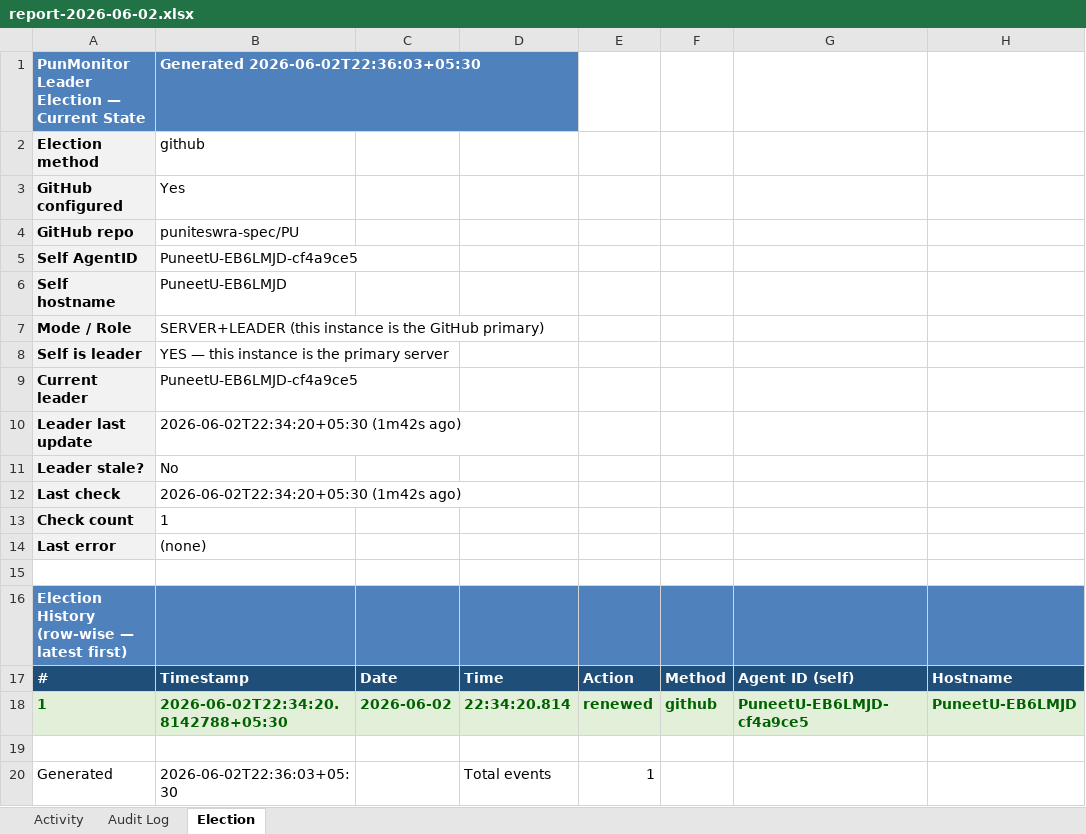
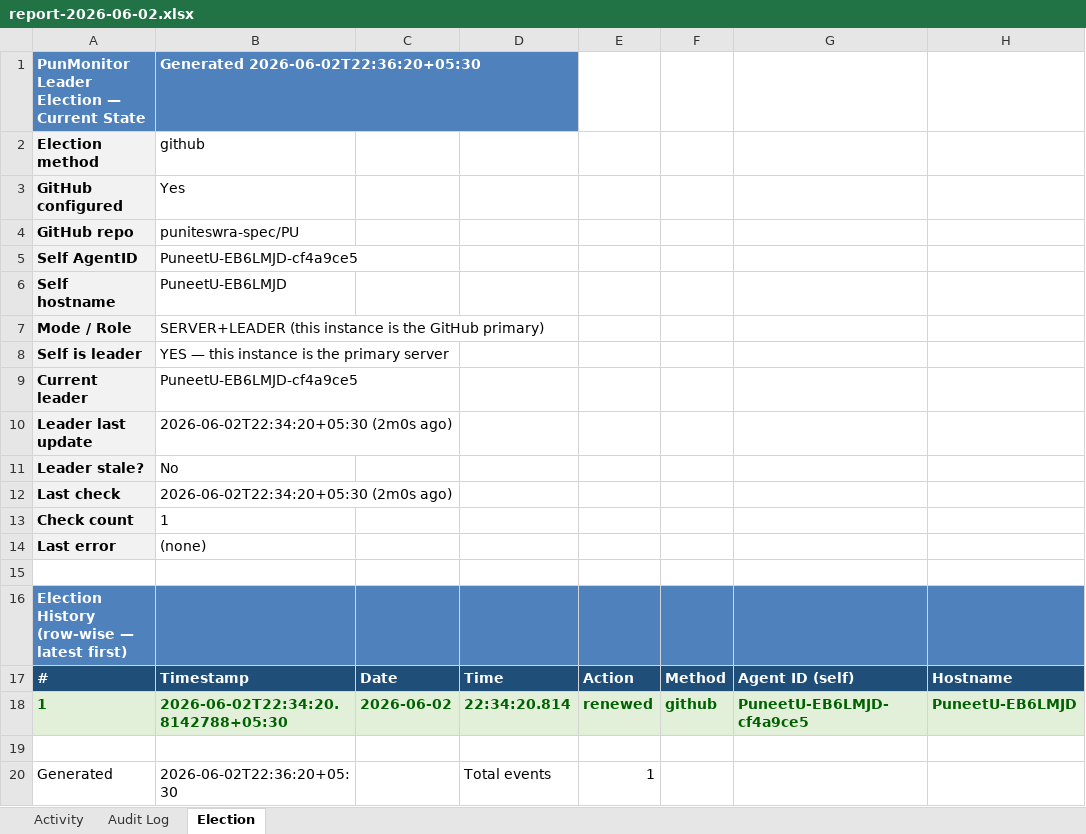
Before and after one commit to puniteswra-spec/PU, an Excel workbook: report-2026-06-02.xlsx, sheet Election, drawn as a sheet; only a part is shown; values as stored, in another font and other column widths than the file's, no borders; the diff names each change by its address in the sheet, - before the commit and + after, or states it on an @@ line.

Commit message:
daily report 2026-06-02: 1 election events, 36 audit entries

```diff
--- a/report-2026-06-02.xlsx (sheet Election)
+++ b/report-2026-06-02.xlsx (sheet Election)
-B1: Generated 2026-06-02T22:36:03+05:30
+B1: Generated 2026-06-02T22:36:20+05:30
-B10: 2026-06-02T22:34:20+05:30 (1m42s ago)
+B10: 2026-06-02T22:34:20+05:30 (2m0s ago)
-B12: 2026-06-02T22:34:20+05:30 (1m42s ago)
+B12: 2026-06-02T22:34:20+05:30 (2m0s ago)
-B20: 2026-06-02T22:36:03+05:30
+B20: 2026-06-02T22:36:20+05:30
```
Also changed, not shown: sheet Activity.
